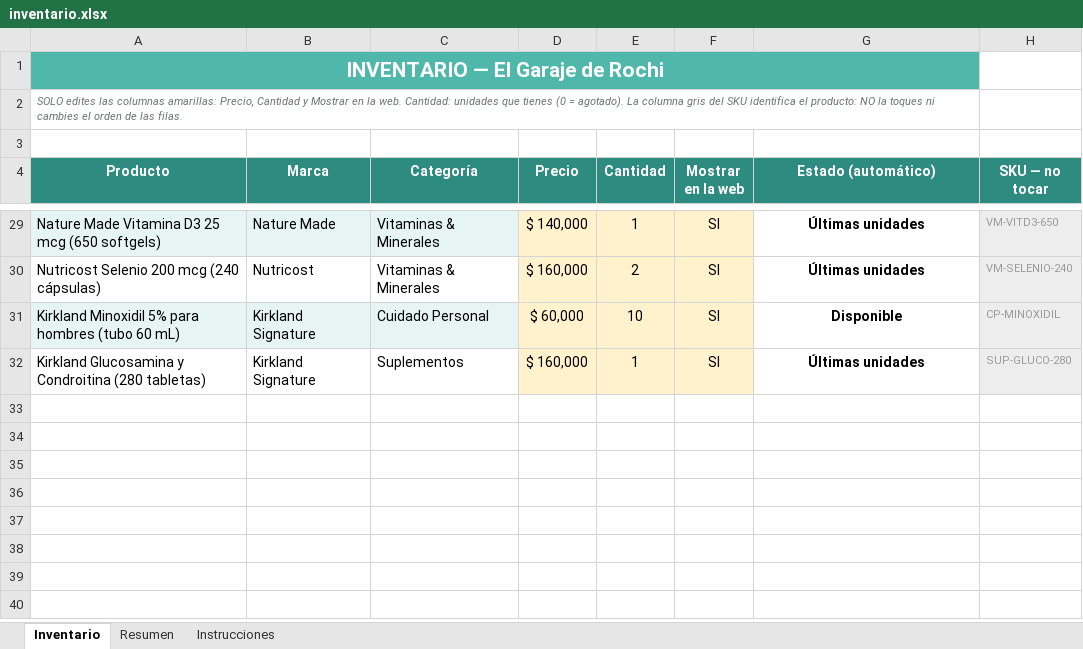
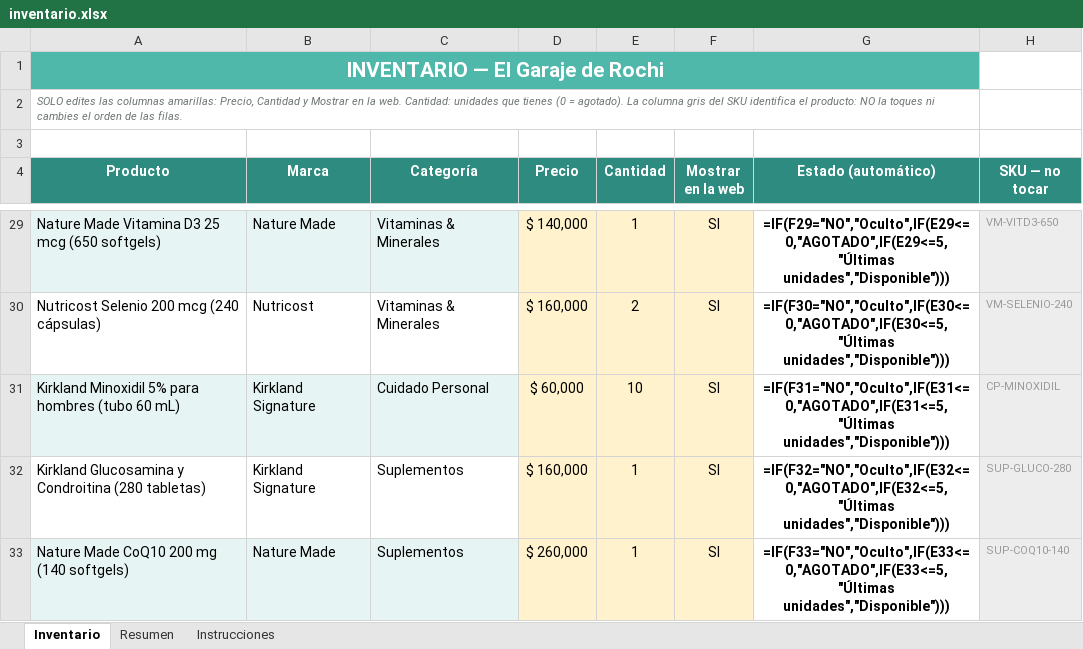
Before and after one commit to jbowser121-cpu/garaje-de-rochi, an Excel workbook: inventario.xlsx, sheet Inventario, drawn as a sheet; only a part is shown, gaps mark what is left out; values as stored, in another font and other column widths than the file's, no borders; formulas without a stored value are shown as written; conditional formats not drawn; the diff covers the shown part only; the diff names each change by its address in the sheet, - before the commit and + after, or states it on an @@ line.

```diff
--- a/inventario.xlsx (sheet Inventario)
+++ b/inventario.xlsx (sheet Inventario)
-G29 (Estado (automático)): Últimas unidades
+G29 (Estado (automático)): =IF(F29="NO","Oculto",IF(E29<=0,"AGOTADO",IF(E29<=5,"Últimas unidades","Disponible")))
-G30 (Estado (automático)): Últimas unidades
+G30 (Estado (automático)): =IF(F30="NO","Oculto",IF(E30<=0,"AGOTADO",IF(E30<=5,"Últimas unidades","Disponible")))
-G31 (Estado (automático)): Disponible
+G31 (Estado (automático)): =IF(F31="NO","Oculto",IF(E31<=0,"AGOTADO",IF(E31<=5,"Últimas unidades","Disponible")))
-G32 (Estado (automático)): Últimas unidades
+G32 (Estado (automático)): =IF(F32="NO","Oculto",IF(E32<=0,"AGOTADO",IF(E32<=5,"Últimas unidades","Disponible")))
+row 33: Nature Made CoQ10 200 mg (140 softgels) | Nature Made | Suplementos | $ 260,000 | 1 | SI | =IF(F33="NO","Oculto",IF(E33<=0,"AGOTADO",IF(E33<=5,"Últimas unidades","Disponible"))) | SUP-COQ10-140
```
Also changed, not shown: 24 edited cells elsewhere in this sheet, sheet Resumen, 7 other files.
